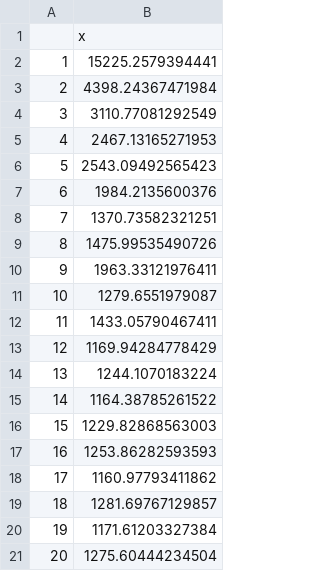
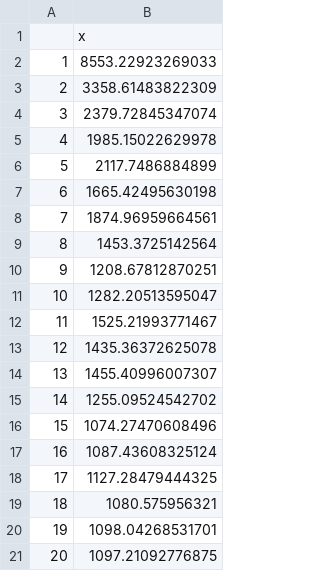
Before and after one commit to jgregoriods/south-asia-neo, a CSV file: avgScores.csv, drawn as a sheet.

```diff
--- a/avgScores.csv
+++ b/avgScores.csv
@@ -1,21 +1,21 @@
 "","x"
-"1",15225.2579394441
-"2",4398.24367471984
-"3",3110.77081292549
-"4",2467.13165271953
-"5",2543.09492565423
-"6",1984.2135600376
-"7",1370.73582321251
-"8",1475.99535490726
-"9",1963.33121976411
-"10",1279.6551979087
-"11",1433.05790467411
-"12",1169.94284778429
-"13",1244.1070183224
-"14",1164.38785261522
-"15",1229.82868563003
-"16",1253.86282593593
-"17",1160.97793411862
-"18",1281.69767129857
-"19",1171.61203327384
-"20",1275.60444234504
+"1",8553.22923269033
+"2",3358.61483822309
+"3",2379.72845347074
+"4",1985.15022629978
+"5",2117.7486884899
+"6",1665.42495630198
+"7",1874.96959664561
+"8",1453.3725142564
+"9",1208.67812870251
+"10",1282.20513595047
+"11",1525.21993771467
+"12",1435.36372625078
+"13",1455.40996007307
+"14",1255.09524542702
+"15",1074.27470608496
+"16",1087.43608325124
+"17",1127.28479444325
+"18",1080.575956321
+"19",1098.04268531701
+"20",1097.21092776875
```
Also changed, not shown: maxScores.csv, sites/dates.csv, 9 other files.
